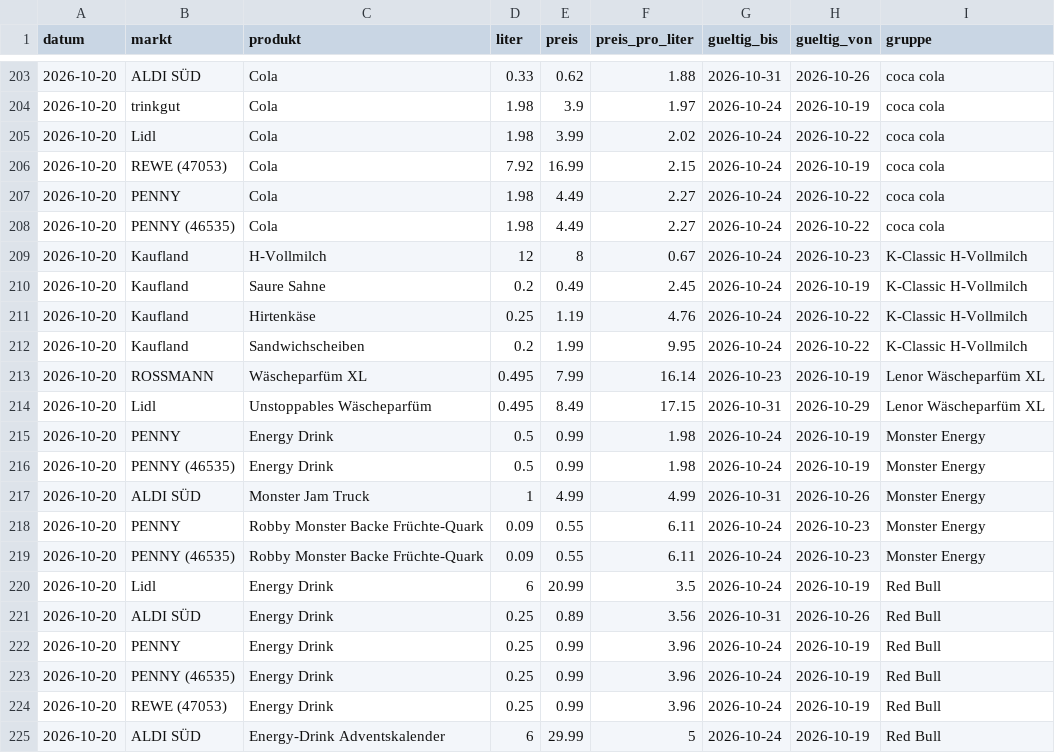
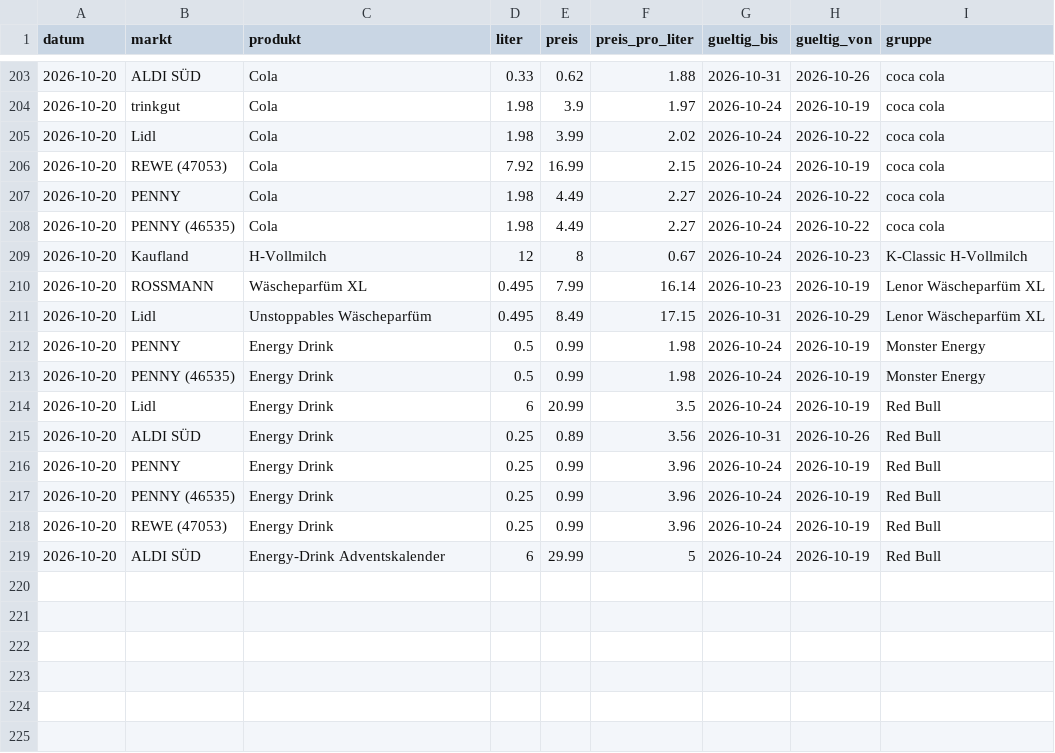
Before and after one commit to Phriehk/Preisvergleich, a CSV file: sicherung/verlauf.csv, drawn as a sheet; only a part is shown, gaps mark what is left out; the diff names each change by its address in the sheet, - before the commit and + after, or states it on an @@ line.

Commit message:
Sicherung

```diff
--- a/sicherung/verlauf.csv
+++ b/sicherung/verlauf.csv
-row 210: 2026-10-20 | Kaufland | Saure Sahne | 0.2 | 0.49 | 2.45 | 2026-10-24 | 2026-10-19 | K-Classic H-Vollmilch
-row 211: 2026-10-20 | Kaufland | Hirtenkäse | 0.25 | 1.19 | 4.76 | 2026-10-24 | 2026-10-22 | K-Classic H-Vollmilch
-row 212: 2026-10-20 | Kaufland | Sandwichscheiben | 0.2 | 1.99 | 9.95 | 2026-10-24 | 2026-10-22 | K-Classic H-Vollmilch
-row 217: 2026-10-20 | ALDI SÜD | Monster Jam Truck | 1 | 4.99 | 4.99 | 2026-10-31 | 2026-10-26 | Monster Energy
-row 218: 2026-10-20 | PENNY | Robby Monster Backe Früchte-Quark | 0.09 | 0.55 | 6.11 | 2026-10-24 | 2026-10-23 | Monster Energy
-row 219: 2026-10-20 | PENNY (46535) | Robby Monster Backe Früchte-Quark | 0.09 | 0.55 | 6.11 | 2026-10-24 | 2026-10-23 | Monster Energy
```
Also changed, not shown: 1 other file.
